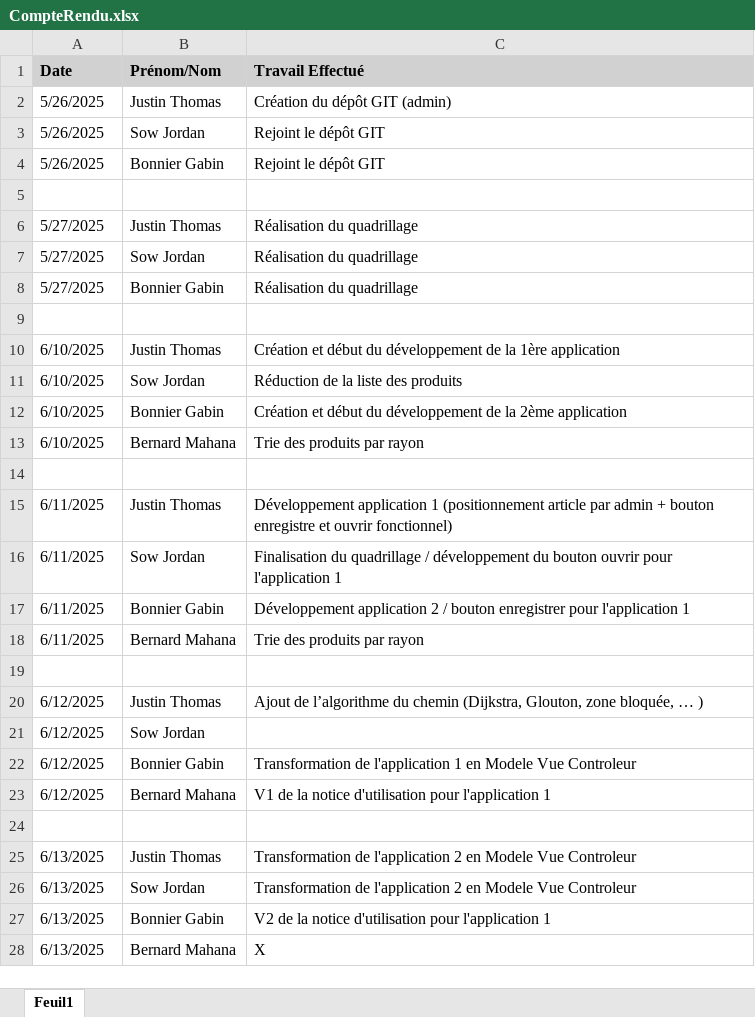
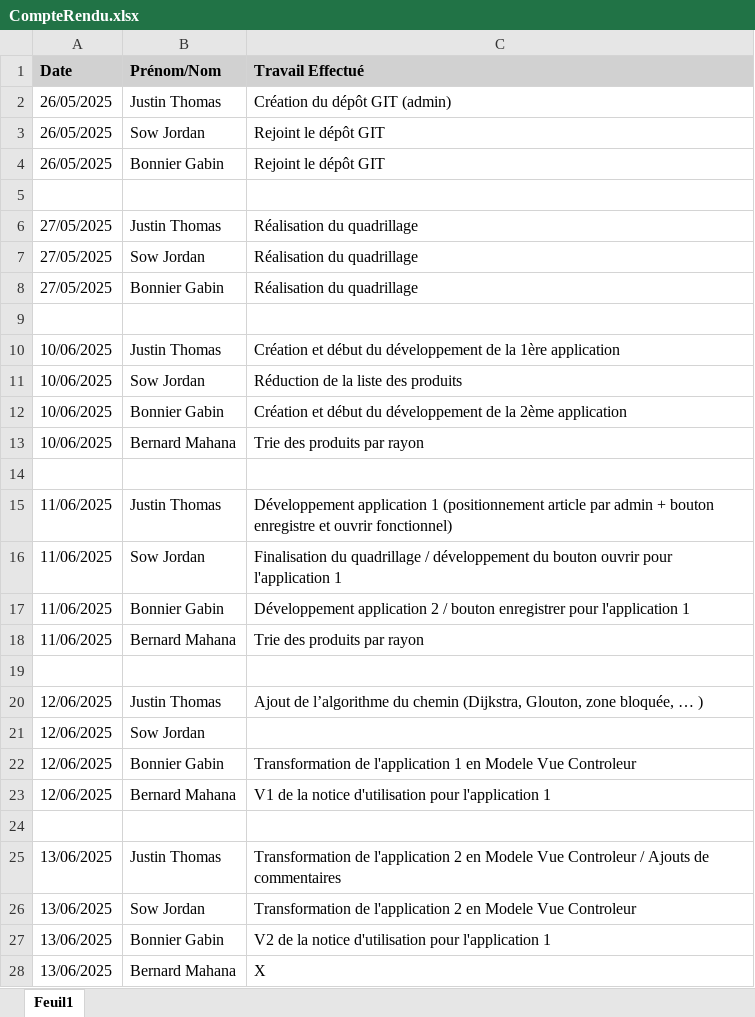
Before and after one commit to justinthomas22/SAE_AlgoGraphe, an Excel workbook: CompteRendu.xlsx, sheet Feuil1, drawn as a sheet; values as stored, in another font and other column widths than the file's, no borders; the diff names each change by its address in the sheet, - before the commit and + after, or states it on an @@ line.

Commit message:
Modification du CompteRendu
Modification du CompteRendu

```diff
--- a/CompteRendu.xlsx (sheet Feuil1)
+++ b/CompteRendu.xlsx (sheet Feuil1)
-A2:A4 (Date): 5/26/2025
+A2:A4 (Date): 26/05/2025
-A6:A8 (Date): 5/27/2025
+A6:A8 (Date): 27/05/2025
-A10:A13 (Date): 6/10/2025
+A10:A13 (Date): 10/06/2025
-A15:A18 (Date): 6/11/2025
+A15:A18 (Date): 11/06/2025
-A20:A23 (Date): 6/12/2025
+A20:A23 (Date): 12/06/2025
-A25:A28 (Date): 6/13/2025
+A25:A28 (Date): 13/06/2025
-C25 (Travail Effectué): …Vue Controleur
+C25 (Travail Effectué): …Vue Controleur / Ajouts de commentaires
```
